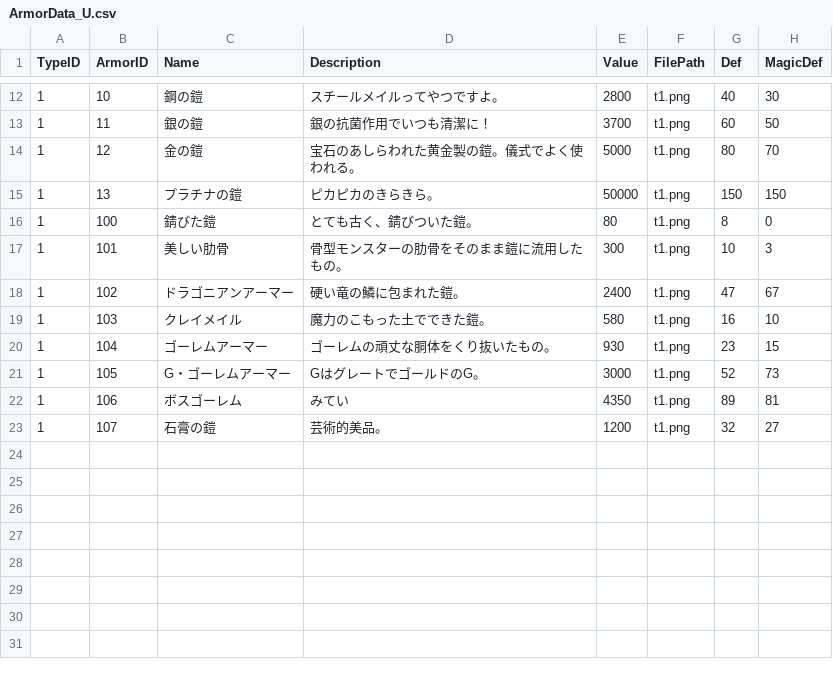
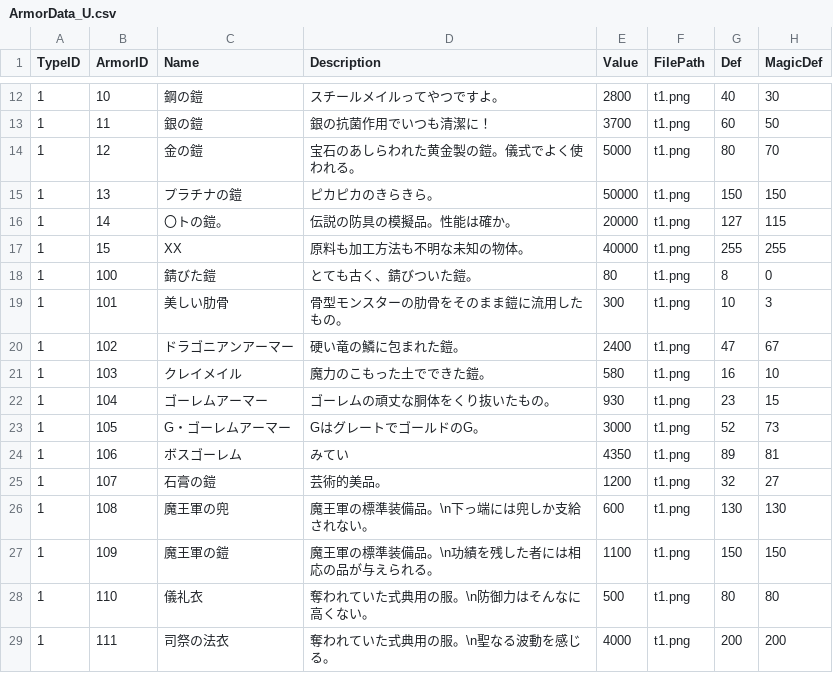
Before and after one commit to kbc15gc/game, a CSV file: game/Decide/Decide/Asset/Data/ItemData/ArmorData_U.csv, drawn as a sheet; only a part is shown, gaps mark what is left out; the diff names each change by its address in the sheet, - before the commit and + after, or states it on an @@ line.

```diff
--- a/game/Decide/Decide/Asset/Data/ItemData/ArmorData_U.csv
+++ b/game/Decide/Decide/Asset/Data/ItemData/ArmorData_U.csv
+row 16: 1 | 14 | 〇トの鎧。 | 伝説の防具の模擬品。性能は確か。 | 20000 | t1.png | 127 | 115
+row 17: 1 | 15 | XX | 原料も加工方法も不明な未知の物体。 | 40000 | t1.png | 255 | 255
+row 26: 1 | 108 | 魔王軍の兜 | 魔王軍の標準装備品。\n下っ端には兜しか支給されない。 | 600 | t1.png | 130 | 130
+row 27: 1 | 109 | 魔王軍の鎧 | 魔王軍の標準装備品。\n功績を残した者には相応の品が与えられる。 | 1100 | t1.png | 150 | 150
+row 28: 1 | 110 | 儀礼衣 | 奪われていた式典用の服。\n防御力はそんなに高くない。 | 500 | t1.png | 80 | 80
+row 29: 1 | 111 | 司祭の法衣 | 奪われていた式典用の服。\n聖なる波動を感じる。 | 4000 | t1.png | 200 | 200
```
Also changed, not shown: game/Decide/Decide/Asset/Data/GroupData/CommonGroupEnemy.csv, game/Decide/Decide/Asset/Data/ItemData/ArmorData.csv, 29 other files.
